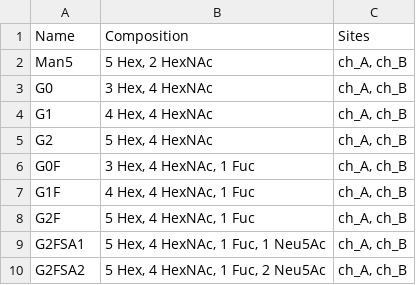
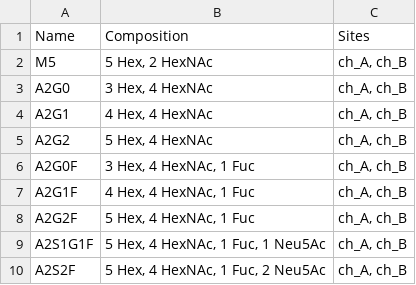
Before and after one commit to cdl-biosimilars/mofi, a CSV file: mofi/data/glycans/Default mAb glycans.csv, drawn as a sheet.

Commit message:
bug fix: glycan names in default mAB glycans now conform to Zhang nomenclature

```diff
--- a/mofi/data/glycans/Default mAb glycans.csv
+++ b/mofi/data/glycans/Default mAb glycans.csv
@@ -1,10 +1,10 @@
 Name,Composition,Sites
-Man5,"5 Hex, 2 HexNAc","ch_A, ch_B"
-G0,"3 Hex, 4 HexNAc","ch_A, ch_B"
-G1,"4 Hex, 4 HexNAc","ch_A, ch_B"
-G2,"5 Hex, 4 HexNAc","ch_A, ch_B"
-G0F,"3 Hex, 4 HexNAc, 1 Fuc","ch_A, ch_B"
-G1F,"4 Hex, 4 HexNAc, 1 Fuc","ch_A, ch_B"
-G2F,"5 Hex, 4 HexNAc, 1 Fuc","ch_A, ch_B"
-G2FSA1,"5 Hex, 4 HexNAc, 1 Fuc, 1 Neu5Ac","ch_A, ch_B"
-G2FSA2,"5 Hex, 4 HexNAc, 1 Fuc, 2 Neu5Ac","ch_A, ch_B"
+M5,"5 Hex, 2 HexNAc","ch_A, ch_B"
+A2G0,"3 Hex, 4 HexNAc","ch_A, ch_B"
+A2G1,"4 Hex, 4 HexNAc","ch_A, ch_B"
+A2G2,"5 Hex, 4 HexNAc","ch_A, ch_B"
+A2G0F,"3 Hex, 4 HexNAc, 1 Fuc","ch_A, ch_B"
+A2G1F,"4 Hex, 4 HexNAc, 1 Fuc","ch_A, ch_B"
+A2G2F,"5 Hex, 4 HexNAc, 1 Fuc","ch_A, ch_B"
+A2S1G1F,"5 Hex, 4 HexNAc, 1 Fuc, 1 Neu5Ac","ch_A, ch_B"
+A2S2F,"5 Hex, 4 HexNAc, 1 Fuc, 2 Neu5Ac","ch_A, ch_B"
```
